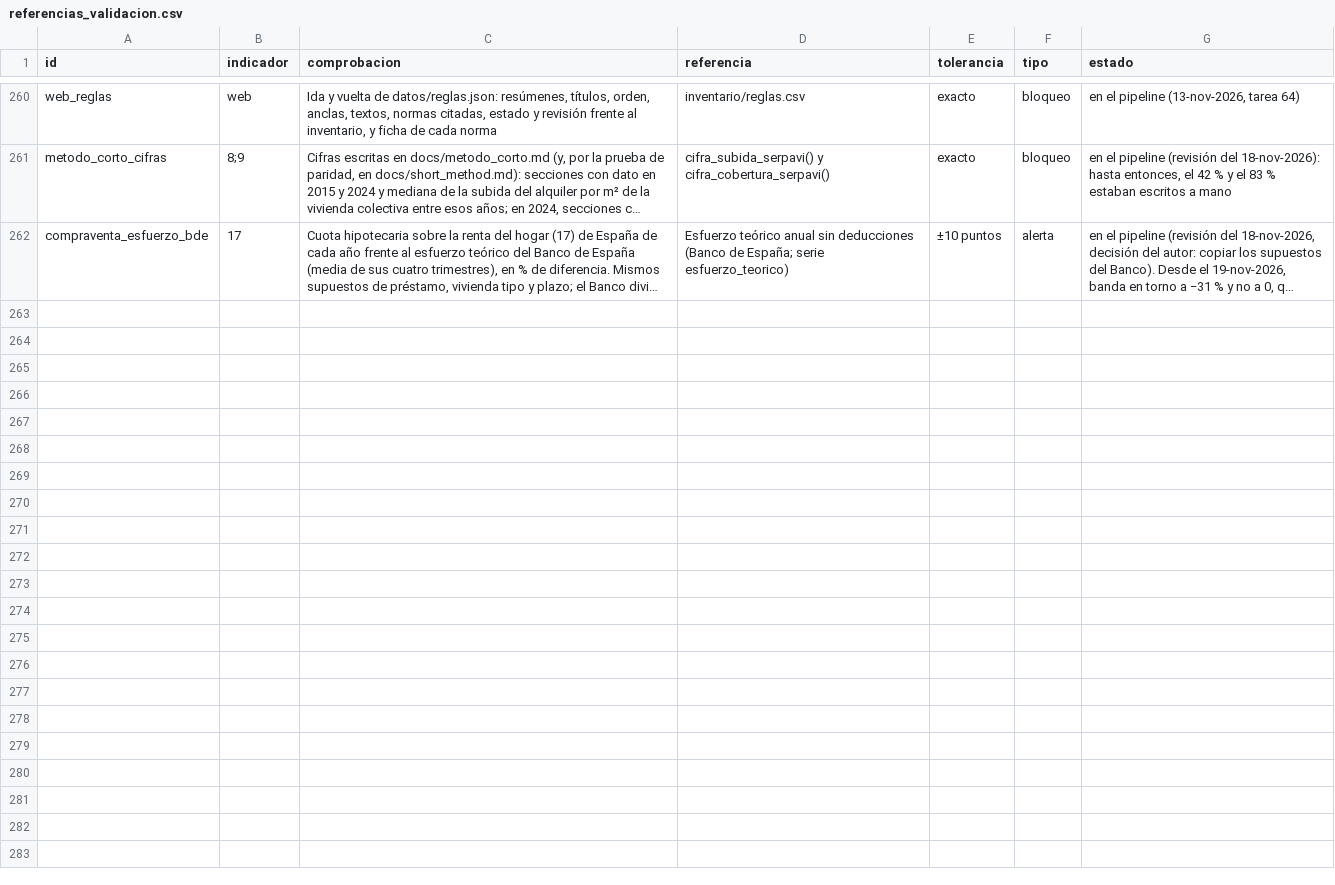
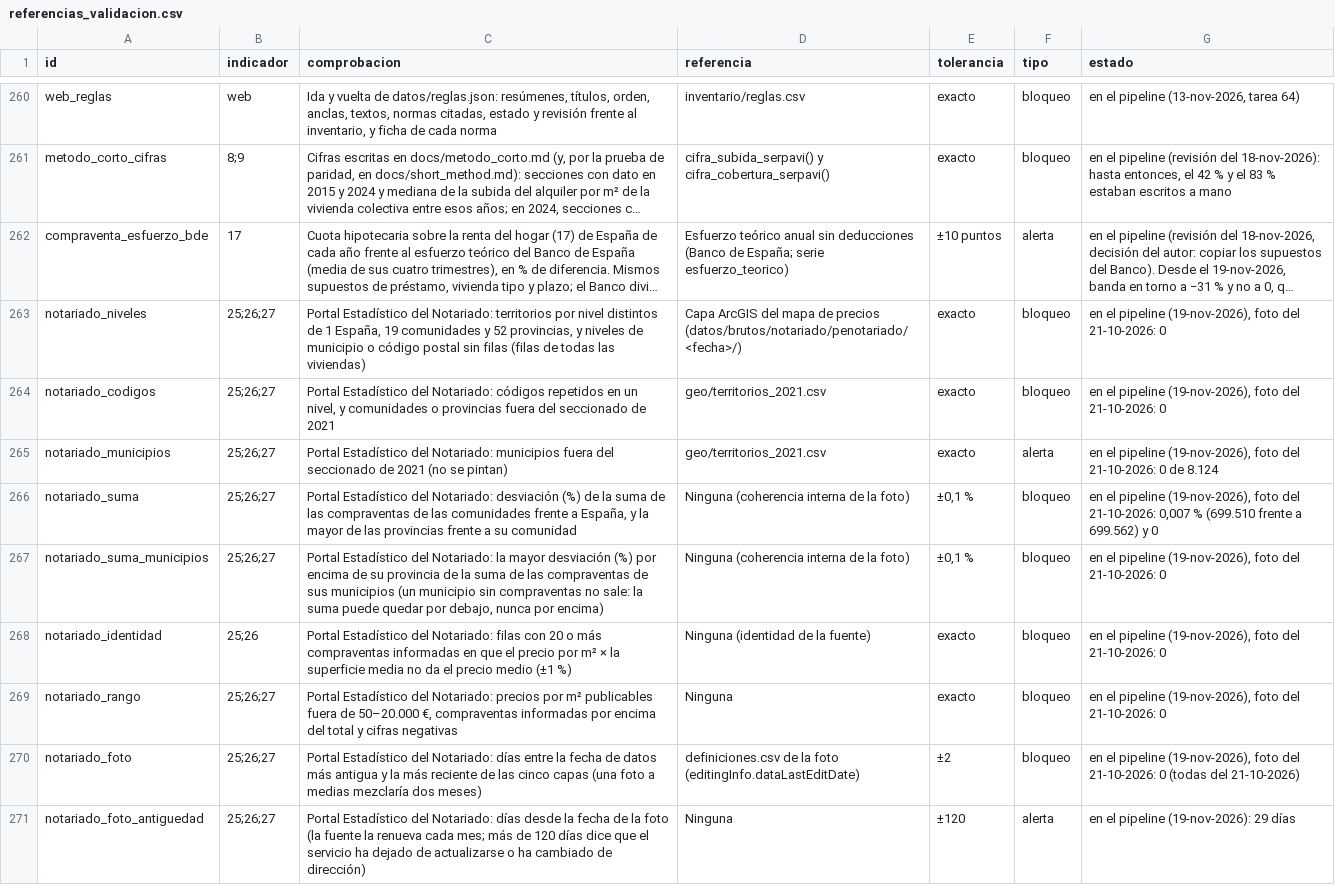
Before and after one commit to gastiaso/de-renta-en-renta, a CSV file: inventario/referencias_validacion.csv, drawn as a sheet; only a part is shown, gaps mark what is left out; long unchanged cells end in …; the diff covers the shown part only; the diff names each change by its address in the sheet, - before the commit and + after, or states it on an @@ line.

Commit message:
Notariado: indicadores 25 a 29 solo en la web, fuera de git y del release público
- Fuentes notariado (Portal Estadístico, foto de 12 meses) y notariado_cien
  (CIEN), con licencia propia no comercial (© Consejo General del Notariado);
  descarga cuando el calendario de fuentes dice que toca.
- Indicadores 25 a 29: precio escriturado por m², precio medio y compraventas
  en 12 meses por municipio (sin precio con menos de 20 compraventas
  informadas), e hipotecas para compra de vivienda y su cuantía media por
  provincia, 2007–2025. Compuertas notariado_*, notariado_cien_* y
  web_notariado.
- Capa web con la etiqueta de la licencia, sin CSV y con la fecha de la foto.
- Ni en git ni en el release público: empaquetar_notariado() prepara el
  paquete para el release en borrador «notariado», que baja el flujo de Pages
  (montaje con contents: write solo para verlo); sin él, la capa sale
  apagada. sin_notariado en empaquetar_publicacion().
- Nota metodológica §7.11 y §2; especificación con ocho preguntas por
  revisar; publicacion.md, LICENCIA_DATOS.md; plan v0.58.

```diff
--- a/inventario/referencias_validacion.csv
+++ b/inventario/referencias_validacion.csv
+row 263: notariado_niveles | 25;26;27 | Portal Estadístico del Notariado: territorios por nivel distintos de 1 España, 19 comunidades y 52 provincias, y niveles de municipio o código postal sin filas (filas de todas las viviendas) | Capa ArcGIS del mapa de precios (datos/brutos/notariado/penotariado/<fecha>/) | exacto | bloqueo | en el pipeline (19-nov-2026), foto del 21-10-2026: 0
+row 264: notariado_codigos | 25;26;27 | Portal Estadístico del Notariado: códigos repetidos en un nivel, y comunidades o provincias fuera del seccionado de 2021 | geo/territorios_2021.csv | exacto | bloqueo | en el pipeline (19-nov-2026), foto del 21-10-2026: 0
+row 265: notariado_municipios | 25;26;27 | Portal Estadístico del Notariado: municipios fuera del seccionado de 2021 (no se pintan) | geo/territorios_2021.csv | exacto | alerta | en el pipeline (19-nov-2026), foto del 21-10-2026: 0 de 8.124
+row 266: notariado_suma | 25;26;27 | Portal Estadístico del Notariado: desviación (%) de la suma de las compraventas de las comunidades frente a España, y la mayor de las provincias frente a su comunidad | Ninguna (coherencia interna de la foto) | ±0,1 % | bloqueo | en el pipeline (19-nov-2026), foto del 21-10-2026: 0,007 % (699.510 frente a 699.562) y 0
+row 267: notariado_suma_municipios | 25;26;27 | Portal Estadístico del Notariado: la mayor desviación (%) por encima de su provincia de la suma de las compraventas de sus municipios (un municipio sin compraventas no sale: la suma puede quedar por debajo, nunca por encima) | Ninguna (coherencia interna de la foto) | ±0,1 % | bloqueo | en el pipeline (19-nov-2026), foto del 21-10-2026: 0
+row 268: notariado_identidad | 25;26 | Portal Estadístico del Notariado: filas con 20 o más compraventas informadas en que el precio por m² × la superficie media no da el precio medio (±1 %) | Ninguna (identidad de la fuente) | exacto | bloqueo | en el pipeline (19-nov-2026), foto del 21-10-2026: 0
+row 269: notariado_rango | 25;26;27 | Portal Estadístico del Notariado: precios por m² publicables fuera de 50–20.000 €, compraventas informadas por encima del total y cifras negativas | Ninguna | exacto | bloqueo | en el pipeline (19-nov-2026), foto del 21-10-2026: 0
+row 270: notariado_foto | 25;26;27 | Portal Estadístico del Notariado: días entre la fecha de datos más antigua y la más reciente de las cinco capas (una foto a medias mezclaría dos meses) | definiciones.csv de la foto (editingInfo.dataLastEditDate) | ±2 | bloqueo | en el pipeline (19-nov-2026), foto del 21-10-2026: 0 (todas del 21-10-2026)
+row 271: notariado_foto_antiguedad | 25;26;27 | Portal Estadístico del Notariado: días desde la fecha de la foto (la fuente la renueva cada mes; más de 120 días dice que el servicio ha dejado de actualizarse o ha cambiado de dirección) | Ninguna | ±120 | alerta | en el pipeline (19-nov-2026): 29 días
```
Also changed, not shown: 8 added rows elsewhere in this file, inventario/calendario_fuentes.csv, inventario/fuentes.csv, 32 other files.
